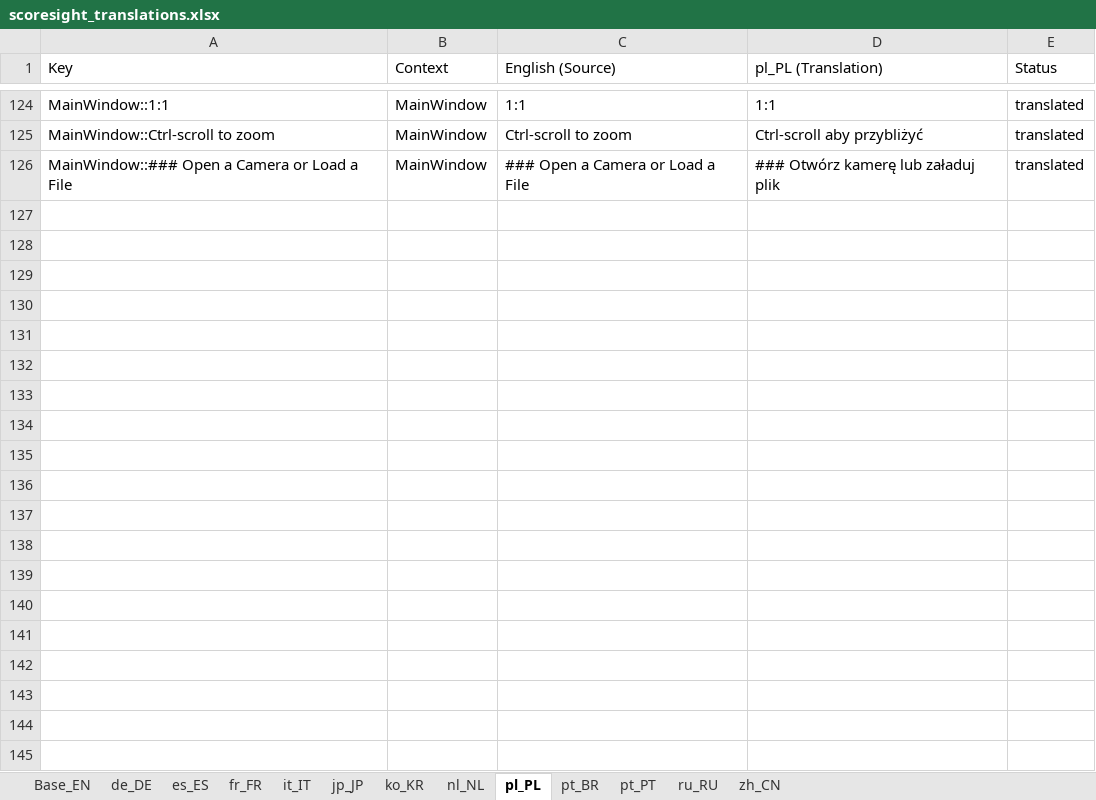
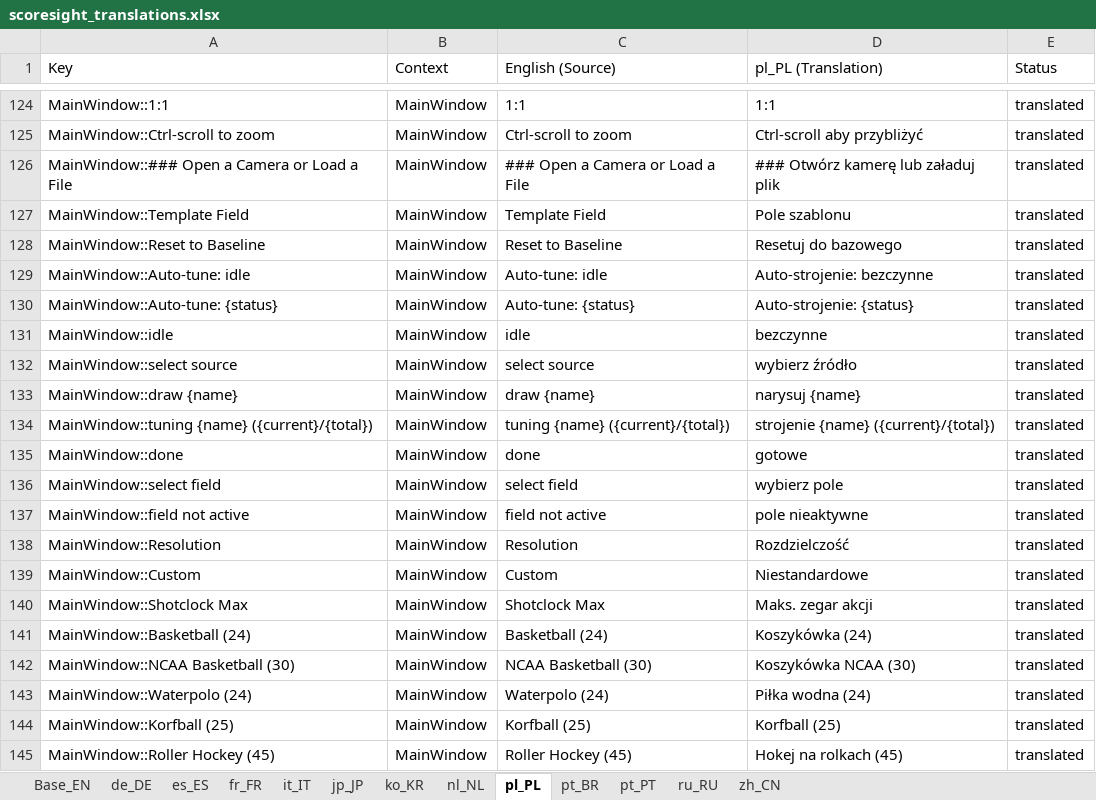
Before and after one commit to ArieR1963/scoresight, an Excel workbook: translations/scoresight_translations.xlsx, sheet pl_PL, drawn as a sheet; only a part is shown, gaps mark what is left out; values as stored, in another font and other column widths than the file's, no borders; the diff covers the shown part only; the diff names each change by its address in the sheet, - before the commit and + after, or states it on an @@ line.

Commit message:
chore: snapshot current work before rc prep

```diff
--- a/translations/scoresight_translations.xlsx (sheet pl_PL)
+++ b/translations/scoresight_translations.xlsx (sheet pl_PL)
+row 127: MainWindow::Template Field | MainWindow | Template Field | Pole szablonu | translated
+row 128: MainWindow::Reset to Baseline | MainWindow | Reset to Baseline | Resetuj do bazowego | translated
+row 129: MainWindow::Auto-tune: idle | MainWindow | Auto-tune: idle | Auto-strojenie: bezczynne | translated
+row 130: MainWindow::Auto-tune: {status} | MainWindow | Auto-tune: {status} | Auto-strojenie: {status} | translated
+row 131: MainWindow::idle | MainWindow | idle | bezczynne | translated
+row 132: MainWindow::select source | MainWindow | select source | wybierz źródło | translated
+row 133: MainWindow::draw {name} | MainWindow | draw {name} | narysuj {name} | translated
+row 134: MainWindow::tuning {name} ({current}/{total}) | MainWindow | tuning {name} ({current}/{total}) | strojenie {name} ({current}/{total}) | translated
+row 135: MainWindow::done | MainWindow | done | gotowe | translated
+row 136: MainWindow::select field | MainWindow | select field | wybierz pole | translated
+row 137: MainWindow::field not active | MainWindow | field not active | pole nieaktywne | translated
+row 138: MainWindow::Resolution | MainWindow | Resolution | Rozdzielczość | translated
+row 139: MainWindow::Custom | MainWindow | Custom | Niestandardowe | translated
+row 140: MainWindow::Shotclock Max | MainWindow | Shotclock Max | Maks. zegar akcji | translated
+row 141: MainWindow::Basketball (24) | MainWindow | Basketball (24) | Koszykówka (24) | translated
+row 142: MainWindow::NCAA Basketball (30) | MainWindow | NCAA Basketball (30) | Koszykówka NCAA (30) | translated
+row 143: MainWindow::Waterpolo (24) | MainWindow | Waterpolo (24) | Piłka wodna (24) | translated
+row 144: MainWindow::Korfball (25) | MainWindow | Korfball (25) | Korfball (25) | translated
+row 145: MainWindow::Roller Hockey (45) | MainWindow | Roller Hockey (45) | Hokej na rolkach (45) | translated
```
Also changed, not shown: 30 added rows and 2 edited cells elsewhere in this sheet, sheet jp_JP, sheet it_IT, sheet de_DE, sheet nl_NL, sheet ko_KR, sheet pt_BR, 6 more sheets, 46 other files.
